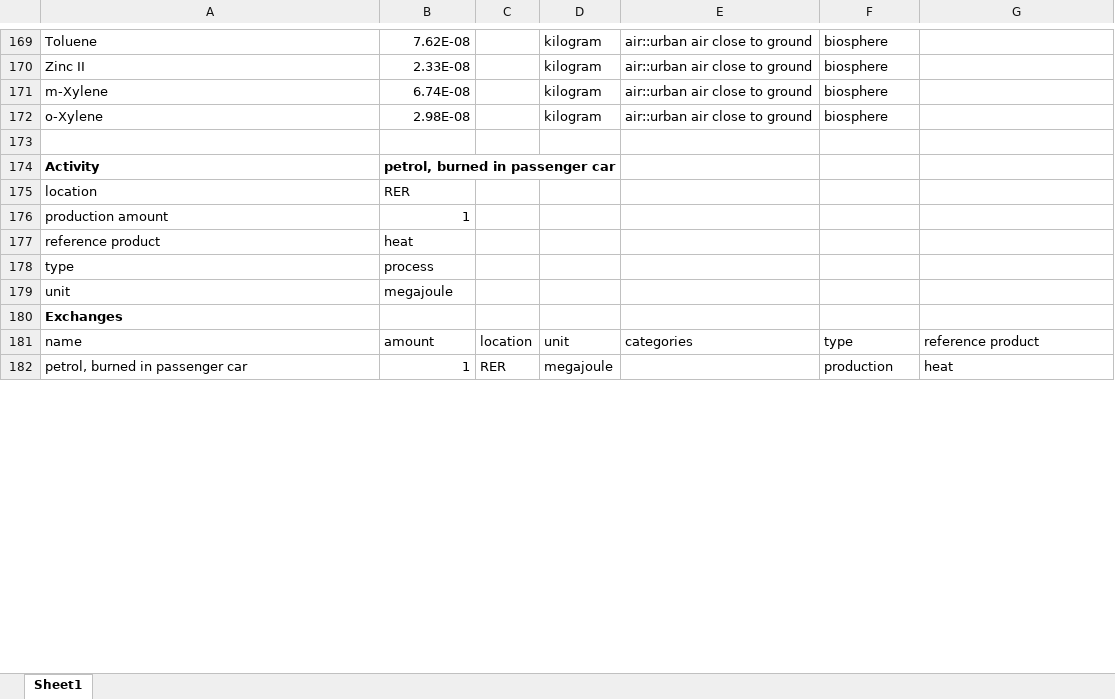
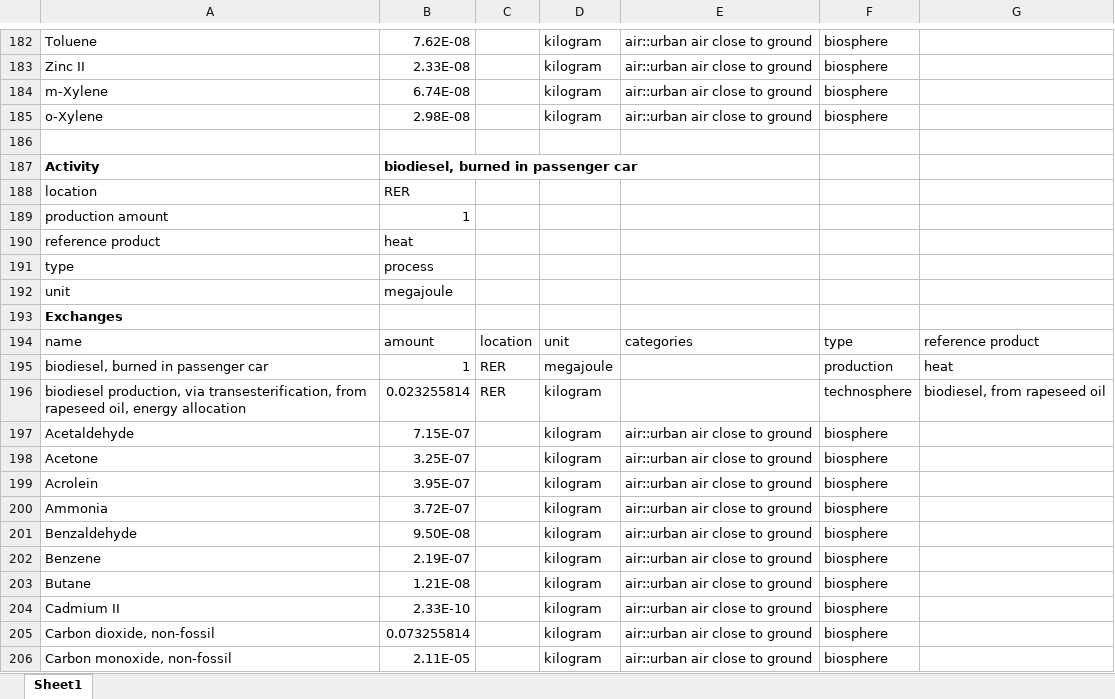
Before and after one commit to romainsacchi/rmnd-lca, an Excel workbook: premise/data/energy/lci-heat.xlsx, sheet Sheet1, drawn as a sheet; only a part is shown, gaps mark what is left out; the shorter side is filled out with more unchanged rows; values as stored, in another font and other column widths than the file's, no borders; the diff covers the shown part only; the diff names each change by its address in the sheet, - before the commit and + after, or states it on an @@ line.

```diff
--- a/premise/data/energy/lci-heat.xlsx (sheet Sheet1)
+++ b/premise/data/energy/lci-heat.xlsx (sheet Sheet1)
+row 187: Activity | biodiesel, burned in passenger car
+row 188: location | RER
+row 189: production amount | 1
+row 190: reference product | heat
+row 191: type | process
+row 192: unit | megajoule
+row 193: Exchanges
+row 194: name | amount | location | unit | categories | type | reference product
+row 195: biodiesel, burned in passenger car | 1 | RER | megajoule |  | production | heat
+row 196: biodiesel production, via transesterification, from rapeseed oil, energy allocation | 0.023255814 | RER | kilogram |  | technosphere | biodiesel, from rapeseed oil
+row 197: Acetaldehyde | 7.15E-07 |  | kilogram | air::urban air close to ground | biosphere
+row 198: Acetone | 3.25E-07 |  | kilogram | air::urban air close to ground | biosphere
+row 199: Acrolein | 3.95E-07 |  | kilogram | air::urban air close to ground | biosphere
+row 200: Ammonia | 3.72E-07 |  | kilogram | air::urban air close to ground | biosphere
+row 201: Benzaldehyde | 9.50E-08 |  | kilogram | air::urban air close to ground | biosphere
+row 202: Benzene | 2.19E-07 |  | kilogram | air::urban air close to ground | biosphere
+row 203: Butane | 1.21E-08 |  | kilogram | air::urban air close to ground | biosphere
+row 204: Cadmium II | 2.33E-10 |  | kilogram | air::urban air close to ground | biosphere
+row 205: Carbon dioxide, non-fossil | 0.073255814 |  | kilogram | air::urban air close to ground | biosphere
+row 206: Carbon monoxide, non-fossil | 2.11E-05 |  | kilogram | air::urban air close to ground | biosphere
```
Also changed, not shown: 234 added rows, 1 removed row and 10 edited cells elsewhere in this sheet, formulas that keep their value, premise/data/additional_inventories/lci-methanol-heating.xlsx, 6 other files.
